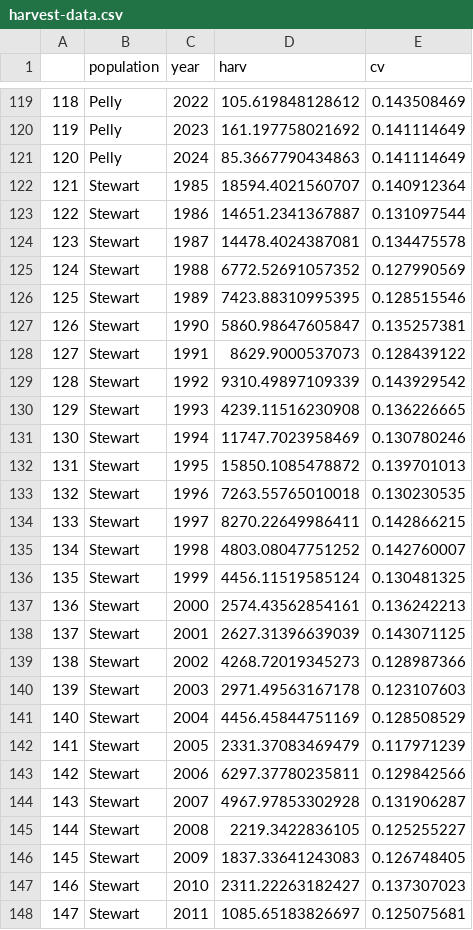
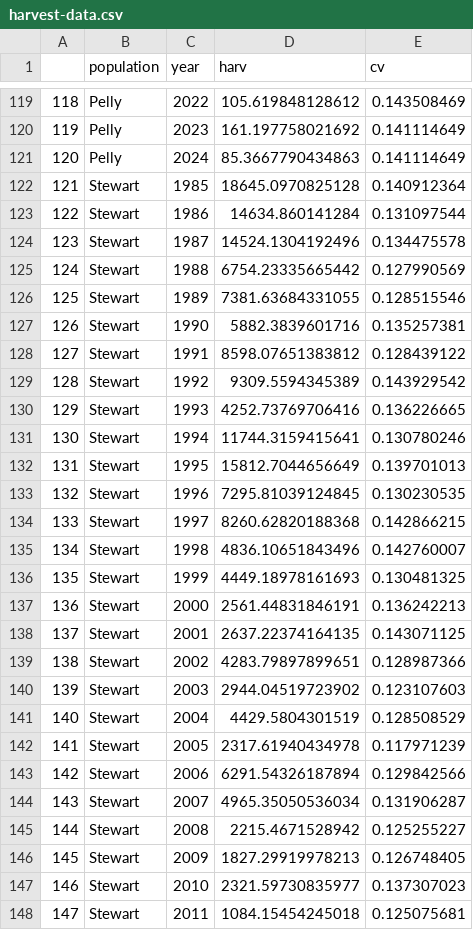
Before and after one commit to Pacific-salmon-assess/yukon-CK-ResDoc, a CSV file: analysis/data/generated/harvest-data.csv, drawn as a sheet; only a part is shown, gaps mark what is left out; the diff covers the shown part only.

```diff
--- a/analysis/data/generated/harvest-data.csv
+++ b/analysis/data/generated/harvest-data.csv
@@ -121,28 +121,28 @@
 "120","Pelly","2024",85.3667790434863,0.141114649
-"121","Stewart","1985",18594.4021560707,0.140912364
-"122","Stewart","1986",14651.2341367887,0.131097544
-"123","Stewart","1987",14478.4024387081,0.134475578
-"124","Stewart","1988",6772.52691057352,0.127990569
-"125","Stewart","1989",7423.88310995395,0.128515546
-"126","Stewart","1990",5860.98647605847,0.135257381
-"127","Stewart","1991",8629.9000537073,0.128439122
-"128","Stewart","1992",9310.49897109339,0.143929542
-"129","Stewart","1993",4239.11516230908,0.136226665
-"130","Stewart","1994",11747.7023958469,0.130780246
-"131","Stewart","1995",15850.1085478872,0.139701013
-"132","Stewart","1996",7263.55765010018,0.130230535
-"133","Stewart","1997",8270.22649986411,0.142866215
-"134","Stewart","1998",4803.08047751252,0.142760007
-"135","Stewart","1999",4456.11519585124,0.130481325
-"136","Stewart","2000",2574.43562854161,0.136242213
-"137","Stewart","2001",2627.31396639039,0.143071125
-"138","Stewart","2002",4268.72019345273,0.128987366
-"139","Stewart","2003",2971.49563167178,0.123107603
-"140","Stewart","2004",4456.45844751169,0.128508529
-"141","Stewart","2005",2331.37083469479,0.117971239
-"142","Stewart","2006",6297.37780235811,0.129842566
-"143","Stewart","2007",4967.97853302928,0.131906287
-"144","Stewart","2008",2219.3422836105,0.125255227
-"145","Stewart","2009",1837.33641243083,0.126748405
-"146","Stewart","2010",2311.22263182427,0.137307023
-"147","Stewart","2011",1085.65183826697,0.125075681
+"121","Stewart","1985",18645.0970825128,0.140912364
+"122","Stewart","1986",14634.860141284,0.131097544
+"123","Stewart","1987",14524.1304192496,0.134475578
+"124","Stewart","1988",6754.23335665442,0.127990569
+"125","Stewart","1989",7381.63684331055,0.128515546
+"126","Stewart","1990",5882.3839601716,0.135257381
+"127","Stewart","1991",8598.07651383812,0.128439122
+"128","Stewart","1992",9309.5594345389,0.143929542
+"129","Stewart","1993",4252.73769706416,0.136226665
+"130","Stewart","1994",11744.3159415641,0.130780246
+"131","Stewart","1995",15812.7044656649,0.139701013
+"132","Stewart","1996",7295.81039124845,0.130230535
+"133","Stewart","1997",8260.62820188368,0.142866215
+"134","Stewart","1998",4836.10651843496,0.142760007
+"135","Stewart","1999",4449.18978161693,0.130481325
+"136","Stewart","2000",2561.44831846191,0.136242213
+"137","Stewart","2001",2637.22374164135,0.143071125
+"138","Stewart","2002",4283.79897899651,0.128987366
+"139","Stewart","2003",2944.04519723902,0.123107603
+"140","Stewart","2004",4429.5804301519,0.128508529
+"141","Stewart","2005",2317.61940434978,0.117971239
+"142","Stewart","2006",6291.54326187894,0.129842566
+"143","Stewart","2007",4965.35050536034,0.131906287
+"144","Stewart","2008",2215.4671528942,0.125255227
+"145","Stewart","2009",1827.29919978213,0.126748405
+"146","Stewart","2010",2321.59730835977,0.137307023
+"147","Stewart","2011",1084.15454245018,0.125075681
```
Also changed, not shown: 114 edited cells elsewhere in this file, analysis/data/generated/esc-data.csv, 9 other files.
